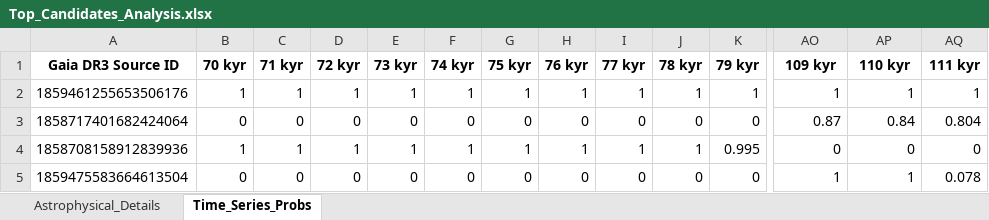
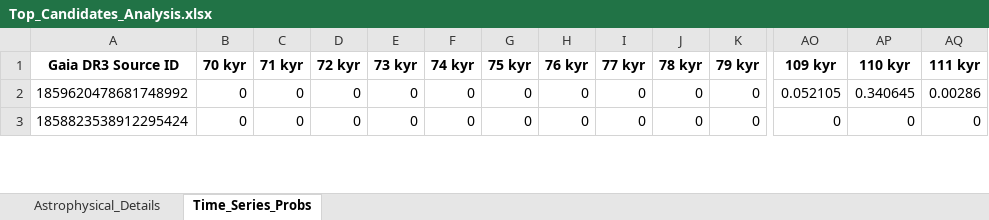
Before and after one commit to jbrma/Gaia-Kinematic-Tracker, an Excel workbook: moving_target/Top_Candidates_Analysis.xlsx, sheet Time_Series_Probs, drawn as a sheet; only a part is shown, gaps mark what is left out; values as stored, in another font and other column widths than the file's, no borders; removed rows and columns are numbered as before the commit, all else as after; rows hold the shown columns only; the diff covers the shown part only; the diff names each change by its address in the sheet, - before the commit and + after, or states it on an @@ line.

```diff
--- a/moving_target/Top_Candidates_Analysis.xlsx (sheet Time_Series_Probs)
+++ b/moving_target/Top_Candidates_Analysis.xlsx (sheet Time_Series_Probs)
-row 2: 1859461255653506176 | 1 | 1 | 1 | 1 | 1 | 1 | 1 | 1 | 1 | 1 | 1 | 1 | 1
-row 3: 1858717401682424064 | 0 | 0 | 0 | 0 | 0 | 0 | 0 | 0 | 0 | 0 | 0.87 | 0.84 | 0.804
-A2 (Gaia DR3 Source ID): 1858708158912839936
+A2 (Gaia DR3 Source ID): 1859620478681748992
-B2 (70 kyr): 1
+B2 (70 kyr): 0
-C2 (71 kyr): 1
+C2 (71 kyr): 0
-D2 (72 kyr): 1
+D2 (72 kyr): 0
-E2 (73 kyr): 1
+E2 (73 kyr): 0
-F2 (74 kyr): 1
+F2 (74 kyr): 0
-G2 (75 kyr): 1
+G2 (75 kyr): 0
-H2 (76 kyr): 1
+H2 (76 kyr): 0
-I2 (77 kyr): 1
+I2 (77 kyr): 0
-J2 (78 kyr): 1
+J2 (78 kyr): 0
-K2 (79 kyr): 0.995
+K2 (79 kyr): 0
-AO2 (109 kyr): 0
+AO2 (109 kyr): 0.052105
-AP2 (110 kyr): 0
+AP2 (110 kyr): 0.340645
-AQ2 (111 kyr): 0
+AQ2 (111 kyr): 0.00286
-A3 (Gaia DR3 Source ID): 1859475583664613504
+A3 (Gaia DR3 Source ID): 1858823538912295424
-AO3 (109 kyr): 1
+AO3 (109 kyr): 0
-AP3 (110 kyr): 1
+AP3 (110 kyr): 0
-AQ3 (111 kyr): 0.078
+AQ3 (111 kyr): 0
```
Also changed, not shown: 2 added rows and 112 edited cells elsewhere in this sheet, sheet Astrophysical_Details, 25 other files.
